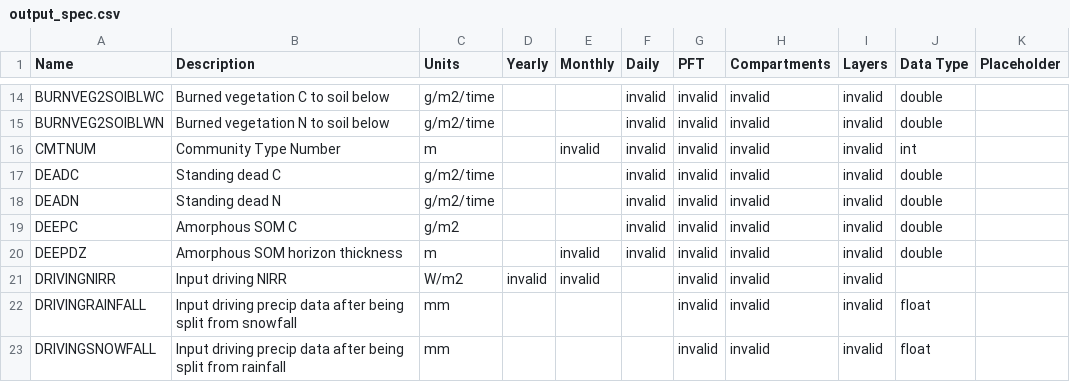
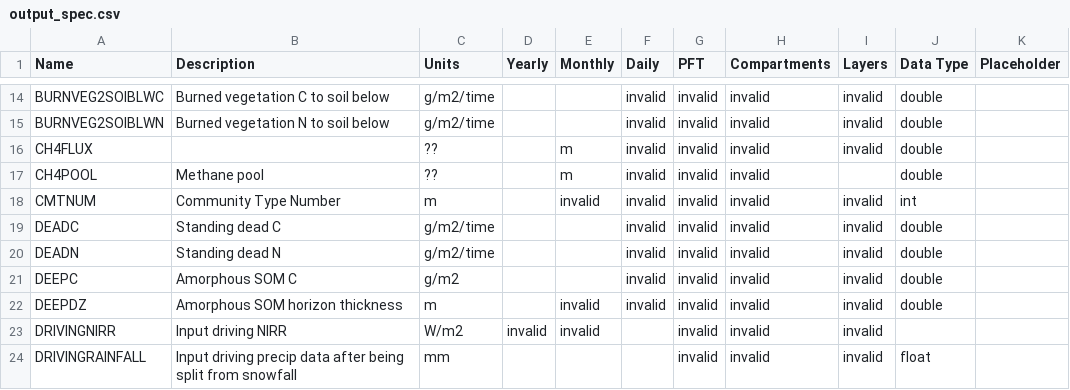
Before and after one commit to uaf-arctic-eco-modeling/dvm-dos-tem, a CSV file: config/output_spec.csv, drawn as a sheet; only a part is shown, gaps mark what is left out; the shorter side is filled out with more unchanged rows.

Commit message:
Adds CH4FLUX and CH4POOL as NetCDF outputs

```diff
--- a/config/output_spec.csv
+++ b/config/output_spec.csv
@@ -15,2 +15,4 @@ BURNVEG2SOIBLWC,Burned vegetation C to soil below,g/m2/time,,,invalid,invalid,in
 BURNVEG2SOIBLWN,Burned vegetation N to soil below,g/m2/time,,,invalid,invalid,invalid,invalid,double,
+CH4FLUX,,??,,m,invalid,invalid,invalid,invalid,double,
+CH4POOL,Methane pool,??,,m,invalid,invalid,invalid,,double,
 CMTNUM,Community Type Number,m,,invalid,invalid,invalid,invalid,invalid,int,
```
Also changed, not shown: 1 other file.
